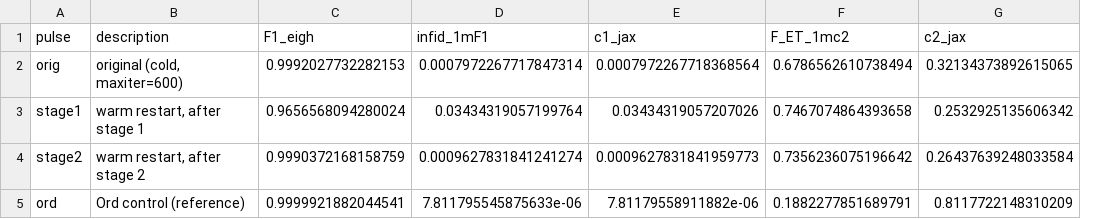
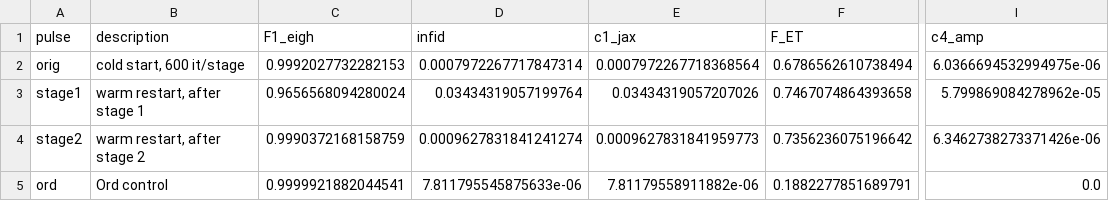
Before and after one commit to curiousCATla/Qubit-Drive-GRAPE, a CSV file: tables/est_warmstart_comparison.csv, drawn as a sheet; only a part is shown, gaps mark what is left out; removed rows and columns are numbered as before the commit, all else as after; the diff names each change by its address in the sheet, - before the commit and + after, or states it on an @@ line.

Commit message:
warmstart
added the warmstart data

```diff
--- a/tables/est_warmstart_comparison.csv
+++ b/tables/est_warmstart_comparison.csv
-column G (c2_jax), rows 2-5: 0.32134373892615065 | 0.2532925135606342 | 0.26437639248033584 | 0.8117722148310209
+column I (c4_amp), rows 2-5: 6.0366694532994975e-06 | 5.799869084278962e-05 | 6.3462738273371426e-06 | 0.0
-D1: infid_1mF1
+D1: infid
-F1: F_ET_1mc2
+F1: F_ET
-B2 (description): original (cold, maxiter=600)
+B2 (description): cold start, 600 it/stage
-B5 (description): Ord control (reference)
+B5 (description): Ord control
```
Also changed, not shown: 3 other files.
